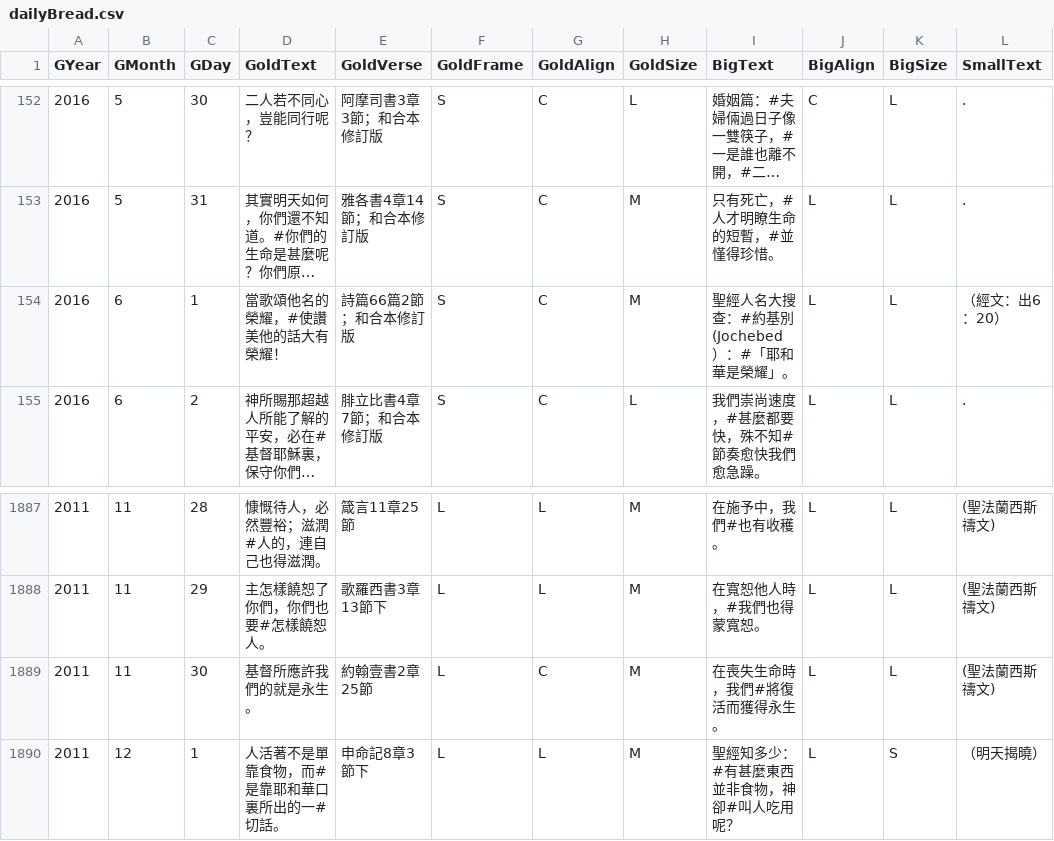
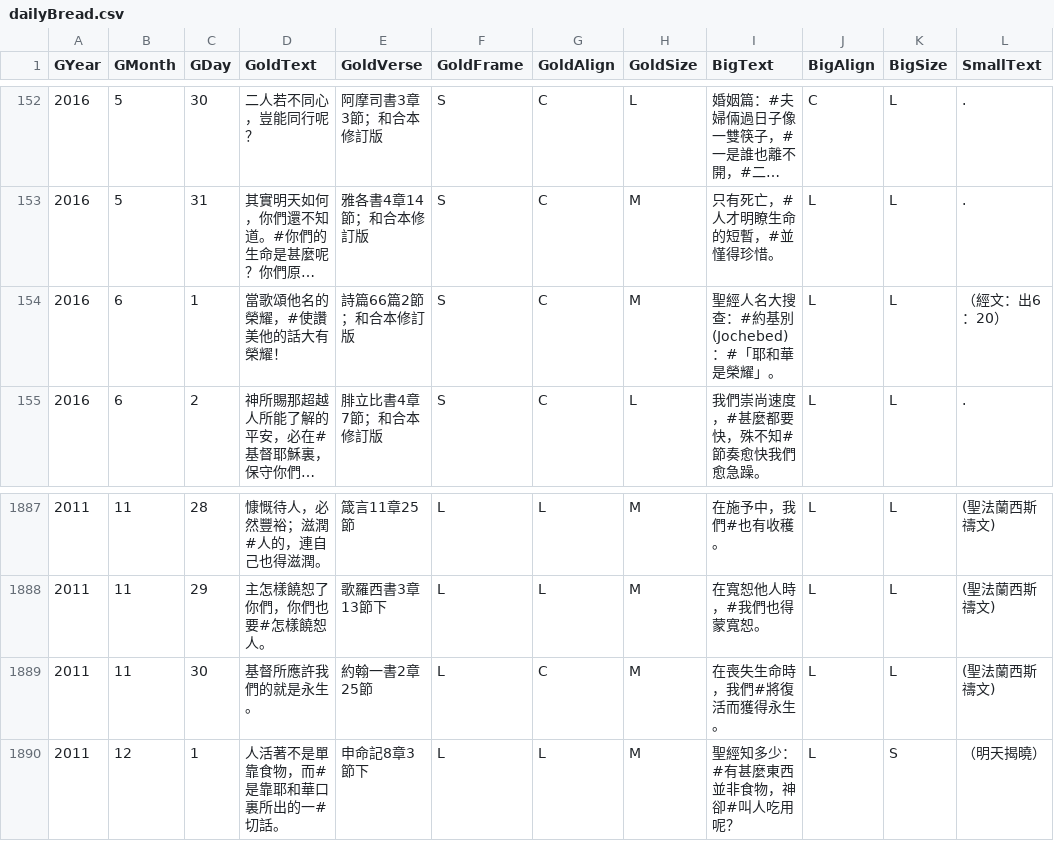
Before and after one commit to itdanny/gc2023, a CSV file: app/src/main/assets/dailyBread.csv, drawn as a sheet; only a part is shown, gaps mark what is left out; long unchanged cells end in …; the diff covers the shown part only; the diff names each change by its address in the sheet, - before the commit and + after, or states it on an @@ line.

```diff
--- a/app/src/main/assets/dailyBread.csv
+++ b/app/src/main/assets/dailyBread.csv
-I154 (BigText): 聖經人名大搜查：#約基別(Jochebed）：#「耶和華是榮耀」。
+I154 (BigText): 聖經人名大搜查：#約基別(Jochebed)：#「耶和華是榮耀」。
-E1889 (GoldVerse): 約翰壹書2章25節
+E1889 (GoldVerse): 約翰一書2章25節
```
Also changed, not shown: 7 edited cells elsewhere in this file, 9 other files.
